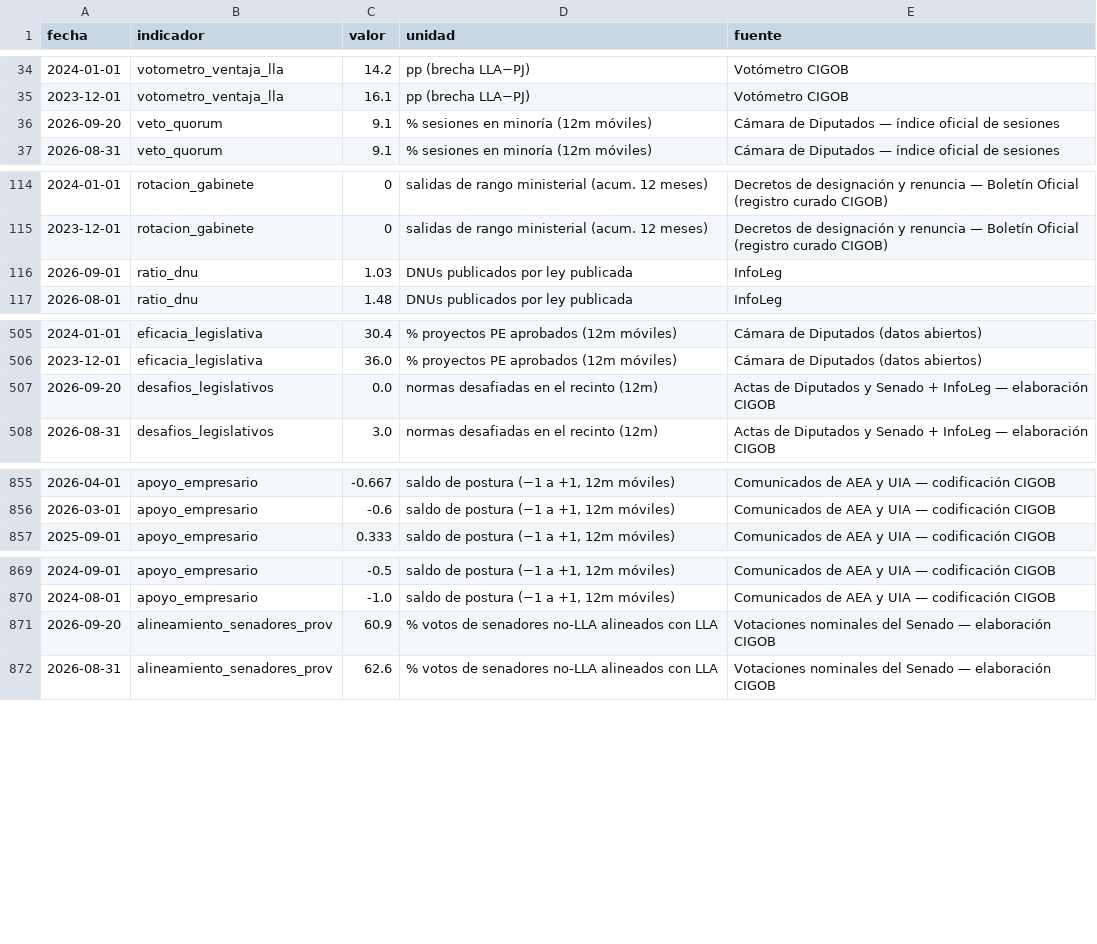
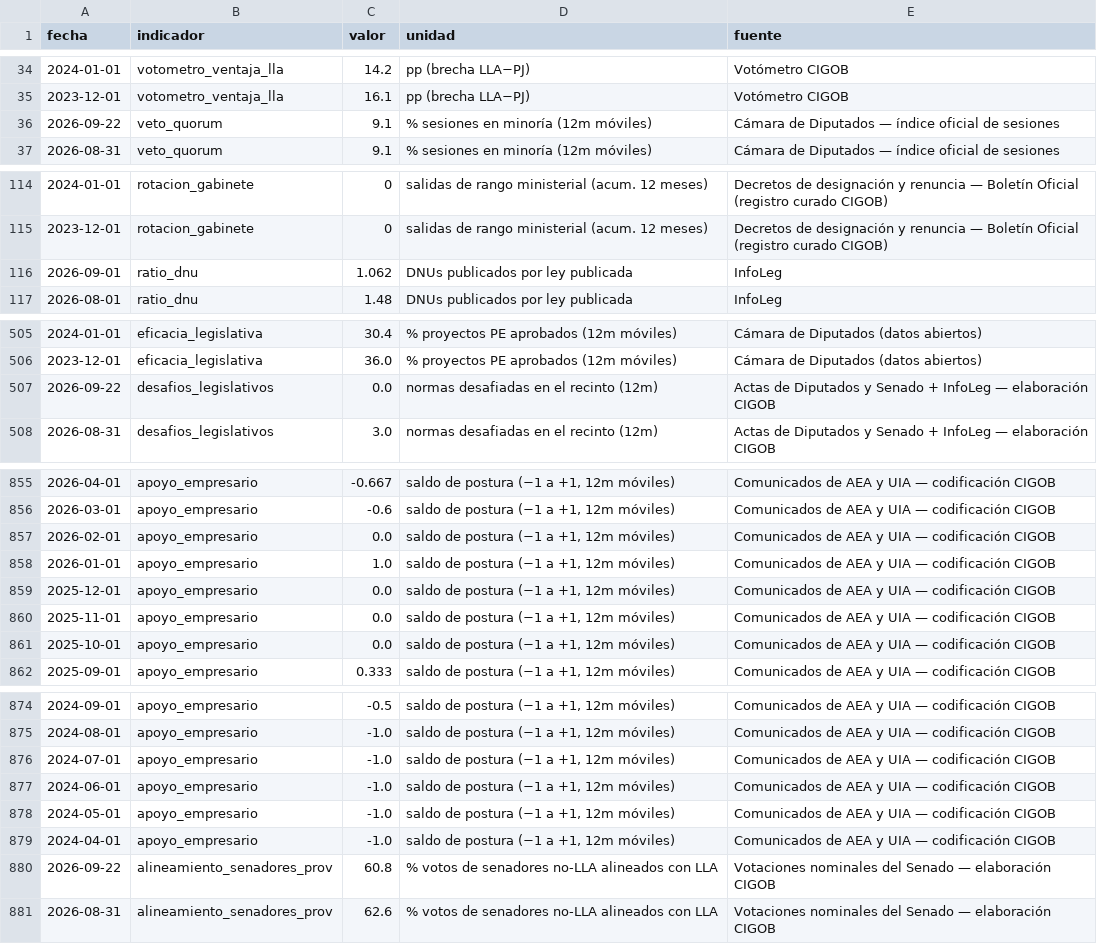
Before and after one commit to Juanpintoselso33/cigob-informe-coyuntura, a CSV file: projects/informe_coyuntura/output/series/politica.csv, drawn as a sheet; only a part is shown, gaps mark what is left out; the diff covers the shown part only.

```diff
--- a/projects/informe_coyuntura/output/series/politica.csv
+++ b/projects/informe_coyuntura/output/series/politica.csv
@@ -35,3 +35,3 @@ fecha,indicador,valor,unidad,fuente
 2023-12-01,votometro_ventaja_lla,16.1,pp (brecha LLA−PJ),Votómetro CIGOB
-2026-09-20,veto_quorum,9.1,% sesiones en minoría (12m móviles),Cámara de Diputados — índice oficial de sesiones
+2026-09-22,veto_quorum,9.1,% sesiones en minoría (12m móviles),Cámara de Diputados — índice oficial de sesiones
 2026-08-31,veto_quorum,9.1,% sesiones en minoría (12m móviles),Cámara de Diputados — índice oficial de sesiones
@@ -115,3 +115,3 @@ fecha,indicador,valor,unidad,fuente
 2023-12-01,rotacion_gabinete,0,salidas de rango ministerial (acum. 12 meses),Decretos de designación y renuncia — Boletín Oficial (registro curado CIGOB)
-2026-09-01,ratio_dnu,1.03,DNUs publicados por ley publicada,InfoLeg
+2026-09-01,ratio_dnu,1.062,DNUs publicados por ley publicada,InfoLeg
 2026-08-01,ratio_dnu,1.48,DNUs publicados por ley publicada,InfoLeg
@@ -506,3 +506,3 @@ fecha,indicador,valor,unidad,fuente
 2023-12-01,eficacia_legislativa,36.0,% proyectos PE aprobados (12m móviles),Cámara de Diputados (datos abiertos)
-2026-09-20,desafios_legislativos,0.0,normas desafiadas en el recinto (12m),Actas de Diputados y Senado + InfoLeg — elaboración CIGOB
+2026-09-22,desafios_legislativos,0.0,normas desafiadas en el recinto (12m),Actas de Diputados y Senado + InfoLeg — elaboración CIGOB
 2026-08-31,desafios_legislativos,3.0,normas desafiadas en el recinto (12m),Actas de Diputados y Senado + InfoLeg — elaboración CIGOB
@@ -856,2 +856,7 @@ fecha,indicador,valor,unidad,fuente
 2026-03-01,apoyo_empresario,-0.6,"saldo de postura (−1 a +1, 12m móviles)",Comunicados de AEA y UIA — codificación CIGOB
+2026-02-01,apoyo_empresario,0.0,"saldo de postura (−1 a +1, 12m móviles)",Comunicados de AEA y UIA — codificación CIGOB
+2026-01-01,apoyo_empresario,1.0,"saldo de postura (−1 a +1, 12m móviles)",Comunicados de AEA y UIA — codificación CIGOB
+2025-12-01,apoyo_empresario,0.0,"saldo de postura (−1 a +1, 12m móviles)",Comunicados de AEA y UIA — codificación CIGOB
+2025-11-01,apoyo_empresario,0.0,"saldo de postura (−1 a +1, 12m móviles)",Comunicados de AEA y UIA — codificación CIGOB
+2025-10-01,apoyo_empresario,0.0,"saldo de postura (−1 a +1, 12m móviles)",Comunicados de AEA y UIA — codificación CIGOB
 2025-09-01,apoyo_empresario,0.333,"saldo de postura (−1 a +1, 12m móviles)",Comunicados de AEA y UIA — codificación CIGOB
@@ -870,3 +875,7 @@ fecha,indicador,valor,unidad,fuente
 2024-08-01,apoyo_empresario,-1.0,"saldo de postura (−1 a +1, 12m móviles)",Comunicados de AEA y UIA — codificación CIGOB
-2026-09-20,alineamiento_senadores_prov,60.9,% votos de senadores no-LLA alineados con LLA,Votaciones nominales del Senado — elaboración CIGOB
+2024-07-01,apoyo_empresario,-1.0,"saldo de postura (−1 a +1, 12m móviles)",Comunicados de AEA y UIA — codificación CIGOB
+2024-06-01,apoyo_empresario,-1.0,"saldo de postura (−1 a +1, 12m móviles)",Comunicados de AEA y UIA — codificación CIGOB
+2024-05-01,apoyo_empresario,-1.0,"saldo de postura (−1 a +1, 12m móviles)",Comunicados de AEA y UIA — codificación CIGOB
+2024-04-01,apoyo_empresario,-1.0,"saldo de postura (−1 a +1, 12m móviles)",Comunicados de AEA y UIA — codificación CIGOB
+2026-09-22,alineamiento_senadores_prov,60.8,% votos de senadores no-LLA alineados con LLA,Votaciones nominales del Senado — elaboración CIGOB
 2026-08-31,alineamiento_senadores_prov,62.6,% votos de senadores no-LLA alineados con LLA,Votaciones nominales del Senado — elaboración CIGOB
```
Also changed, not shown: 2 edited cells elsewhere in this file, projects/informe_coyuntura/output/series/macro.csv, projects/informe_coyuntura/output/series/vida_cotidiana.csv, 27 other files.
